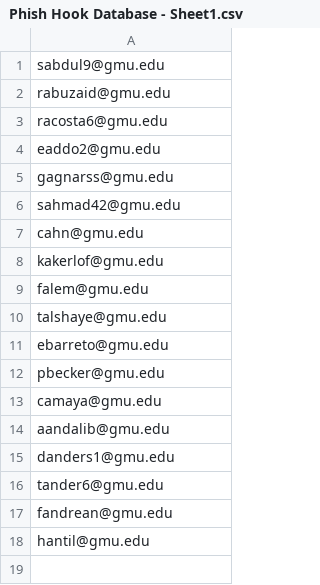
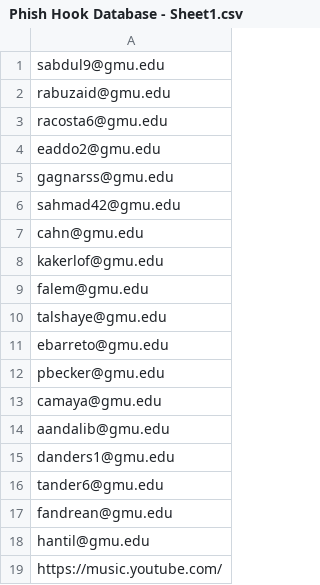
Before and after one commit to M3ganH/SYST-230, a CSV file: Phish Hook Database - Sheet1.csv, drawn as a sheet.

Commit message:
Update Phish Hook Database - Sheet1.csv

```diff
--- a/Phish Hook Database - Sheet1.csv
+++ b/Phish Hook Database - Sheet1.csv
@@ -18 +18,2 @@ fandrean@gmu.edu
 hantil@gmu.edu
+https://music.youtube.com/
```
